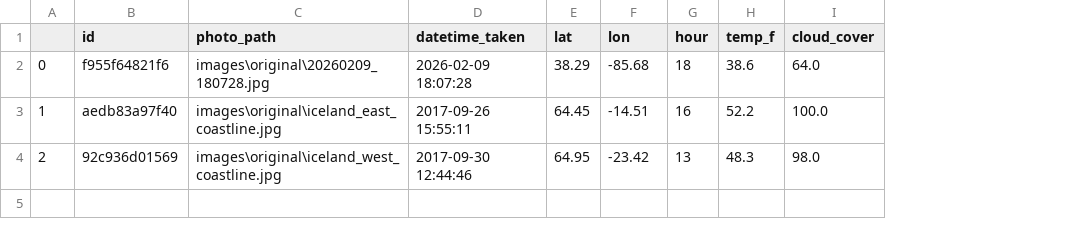
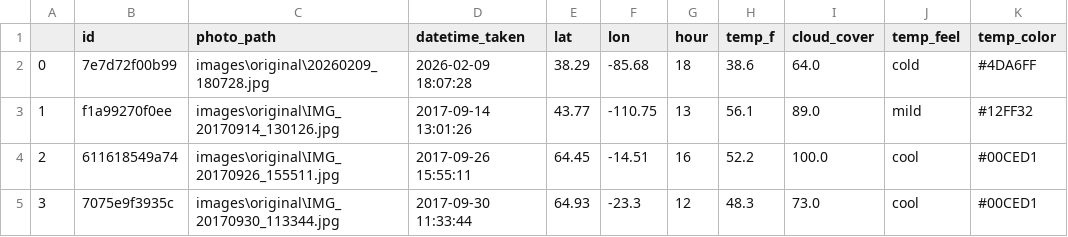
Before and after one commit to wslider/photo-data, a CSV file: data/csv/photo_data.csv, drawn as a sheet; the diff names each change by its address in the sheet, - before the commit and + after, or states it on an @@ line.

```diff
--- a/data/csv/photo_data.csv
+++ b/data/csv/photo_data.csv
+column J (temp_feel), rows 2-4: cold | mild | cool
+column K (temp_color), rows 2-4: #4DA6FF | #12FF32 | #00CED1
-B2 (id): f955f64821f6
+B2 (id): 7e7d72f00b99
-B3 (id): aedb83a97f40
+B3 (id): f1a99270f0ee
-C3 (photo_path): images\original\iceland_east_coastline.jpg
+C3 (photo_path): images\original\IMG_20170914_130126.jpg
-D3 (datetime_taken): 2017-09-26 15:55:11
+D3 (datetime_taken): 2017-09-14 13:01:26
-E3 (lat): 64.45
+E3 (lat): 43.77
-F3 (lon): -14.51
+F3 (lon): -110.75
-G3 (hour): 16
+G3 (hour): 13
-H3 (temp_f): 52.2
+H3 (temp_f): 56.1
-I3 (cloud_cover): 100.0
+I3 (cloud_cover): 89.0
-B4 (id): 92c936d01569
+B4 (id): 611618549a74
-C4 (photo_path): images\original\iceland_west_coastline.jpg
+C4 (photo_path): images\original\IMG_20170926_155511.jpg
-D4 (datetime_taken): 2017-09-30 12:44:46
+D4 (datetime_taken): 2017-09-26 15:55:11
-E4 (lat): 64.95
+E4 (lat): 64.45
-F4 (lon): -23.42
+F4 (lon): -14.51
-G4 (hour): 13
+G4 (hour): 16
-H4 (temp_f): 48.3
+H4 (temp_f): 52.2
-I4 (cloud_cover): 98.0
+I4 (cloud_cover): 100.0
+row 5: 3 | 7075e9f3935c | images\original\IMG_20170930_113344.jpg | 2017-09-30 11:33:44 | 64.93 | -23.3 | 12 | 48.3 | 73.0 | cool | #00CED1
```
Also changed, not shown: data/csv/full_photo_data.csv, 23 other files.
